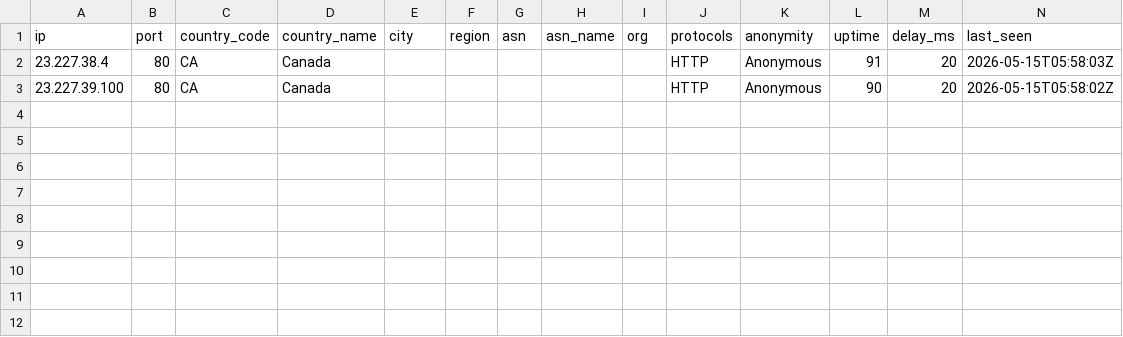
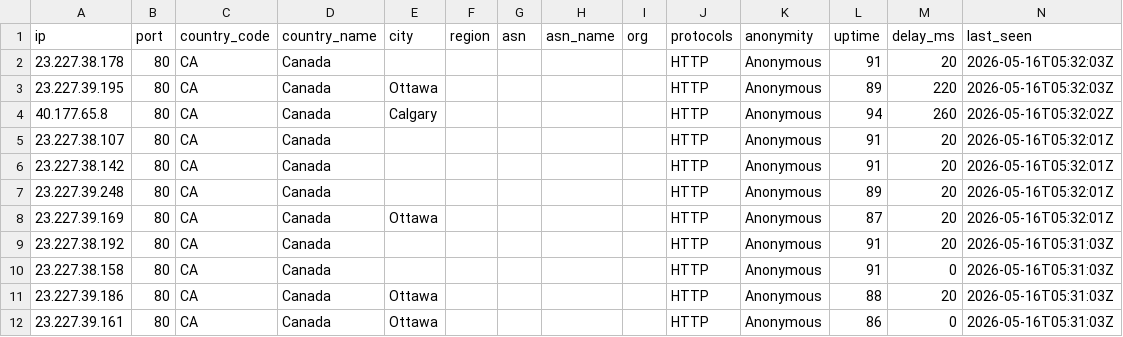
Before and after one commit to 7and1/free-proxy-list, a CSV file: proxies/countries/CA/data.csv, drawn as a sheet.

```diff
--- a/proxies/countries/CA/data.csv
+++ b/proxies/countries/CA/data.csv
@@ -1,3 +1,12 @@
 ip,port,country_code,country_name,city,region,asn,asn_name,org,protocols,anonymity,uptime,delay_ms,last_seen
-23.227.38.4,80,CA,Canada,,,,,,HTTP,Anonymous,91,20,2026-05-15T05:58:03Z
-23.227.39.100,80,CA,Canada,,,,,,HTTP,Anonymous,90,20,2026-05-15T05:58:02Z
+23.227.38.178,80,CA,Canada,,,,,,HTTP,Anonymous,91,20,2026-05-16T05:32:03Z
+23.227.39.195,80,CA,Canada,Ottawa,,,,,HTTP,Anonymous,89,220,2026-05-16T05:32:03Z
+40.177.65.8,80,CA,Canada,Calgary,,,,,HTTP,Anonymous,94,260,2026-05-16T05:32:02Z
+23.227.38.107,80,CA,Canada,,,,,,HTTP,Anonymous,91,20,2026-05-16T05:32:01Z
+23.227.38.142,80,CA,Canada,,,,,,HTTP,Anonymous,91,20,2026-05-16T05:32:01Z
+23.227.39.248,80,CA,Canada,,,,,,HTTP,Anonymous,89,20,2026-05-16T05:32:01Z
+23.227.39.169,80,CA,Canada,Ottawa,,,,,HTTP,Anonymous,87,20,2026-05-16T05:32:01Z
+23.227.38.192,80,CA,Canada,,,,,,HTTP,Anonymous,91,20,2026-05-16T05:31:03Z
+23.227.38.158,80,CA,Canada,,,,,,HTTP,Anonymous,91,0,2026-05-16T05:31:03Z
+23.227.39.186,80,CA,Canada,Ottawa,,,,,HTTP,Anonymous,88,20,2026-05-16T05:31:03Z
+23.227.39.161,80,CA,Canada,Ottawa,,,,,HTTP,Anonymous,86,0,2026-05-16T05:31:03Z
```
Also changed, not shown: proxies/countries/AM/data.csv, proxies/countries/KZ/data.csv, 48 other files.
